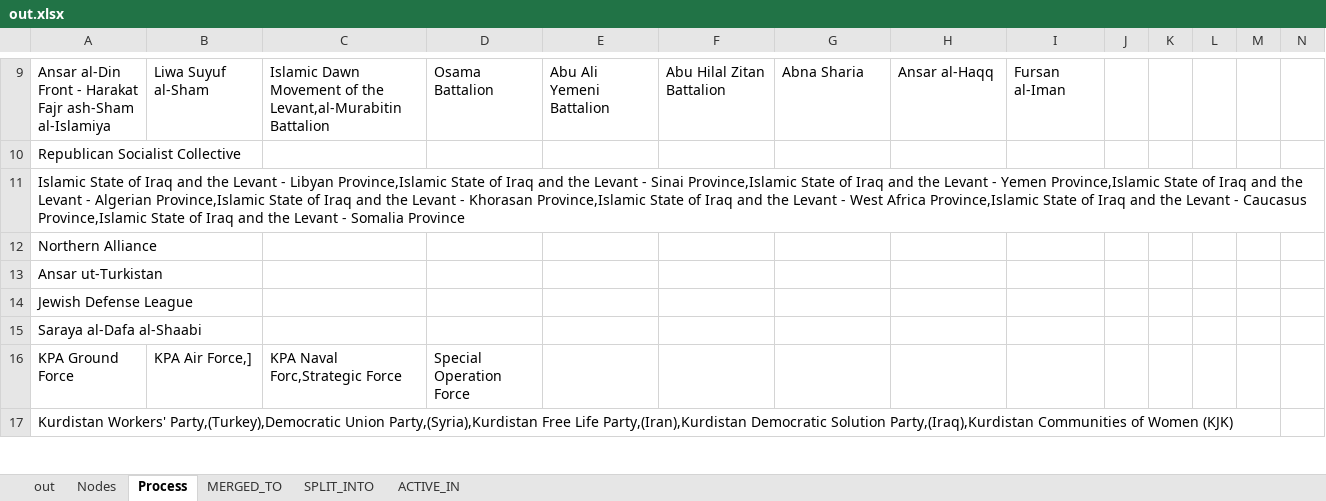
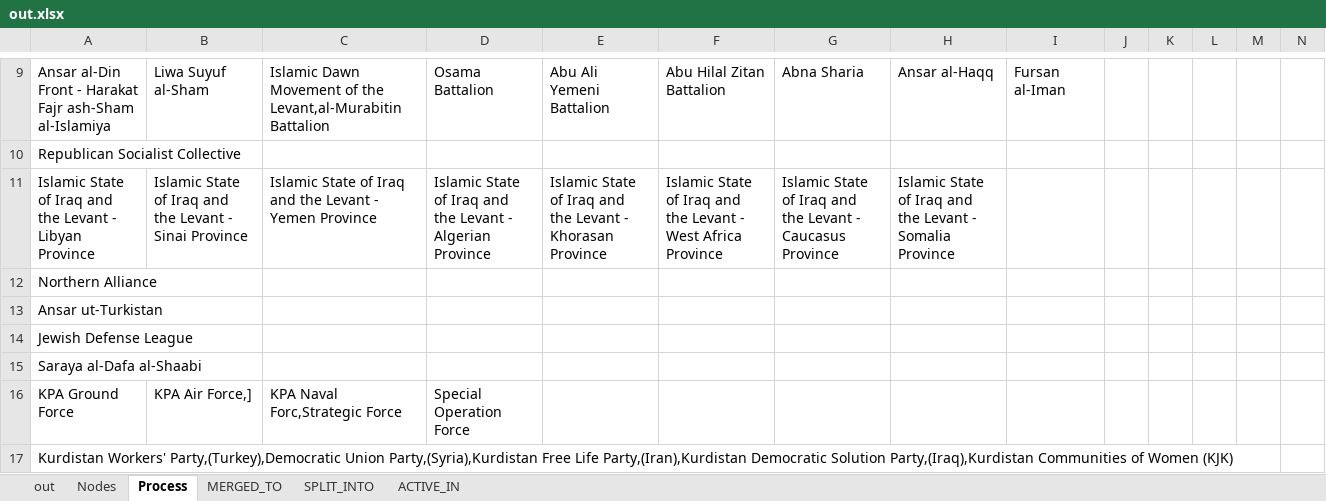
Before and after one commit to conflict-net-project/cnet-analysis, an Excel workbook: raw/out.xlsx, sheet Process, drawn as a sheet; only a part is shown, gaps mark what is left out; values as stored, in another font and other column widths than the file's, no borders; removed rows and columns are numbered as before the commit, all else as after; rows hold the shown columns only; the diff names each change by its address in the sheet, - before the commit and + after, or states it on an @@ line.

Commit message:
cleaned data

```diff
--- a/raw/out.xlsx (sheet Process)
+++ b/raw/out.xlsx (sheet Process)
-row 11: Islamic State of Iraq and the Levant - Libyan Province,Islamic State of Iraq and the Levant - Sinai Province,Islamic State of Iraq and the Levant - Yemen Province,Islamic State of Iraq and the Levant - Algerian Province,Islamic State of Iraq and the Levant - Khorasan Province,Islamic State of Iraq and the Levant - West Africa Province,Islamic State of Iraq and the Levant - Caucasus Province,Islamic State of Iraq and the Levant - Somalia Province
+row 11: Islamic State of Iraq and the Levant - Libyan Province | Islamic State of Iraq and the Levant - Sinai Province | Islamic State of Iraq and the Levant - Yemen Province | Islamic State of Iraq and the Levant - Algerian Province | Islamic State of Iraq and the Levant - Khorasan Province | Islamic State of Iraq and the Levant - West Africa Province | Islamic State of Iraq and the Levant - Caucasus Province | Islamic State of Iraq and the Levant - Somalia Province
```
Also changed, not shown: sheet Nodes.
